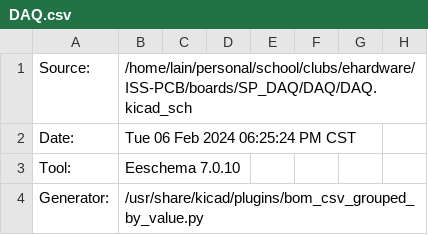
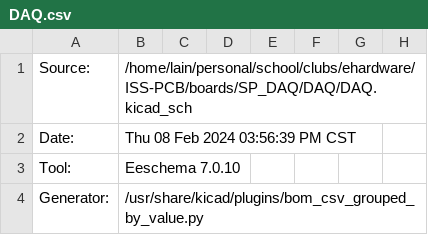
Before and after one commit to ISSUIUC/ISS-PCB, a CSV file: boards/SP_DAQ/DAQ/DAQ.csv, drawn as a sheet; only a part is shown; the diff covers the shown part only; the diff names each change by its address in the sheet, - before the commit and + after, or states it on an @@ line.

```diff
--- a/boards/SP_DAQ/DAQ/DAQ.csv
+++ b/boards/SP_DAQ/DAQ/DAQ.csv
-B2: Tue 06 Feb 2024 06:25:24 PM CST
+B2: Thu 08 Feb 2024 03:56:39 PM CST
```
Also changed, not shown: 3 added rows, 8 edited cells and row numbers in column A elsewhere in this file, 23 other files.
